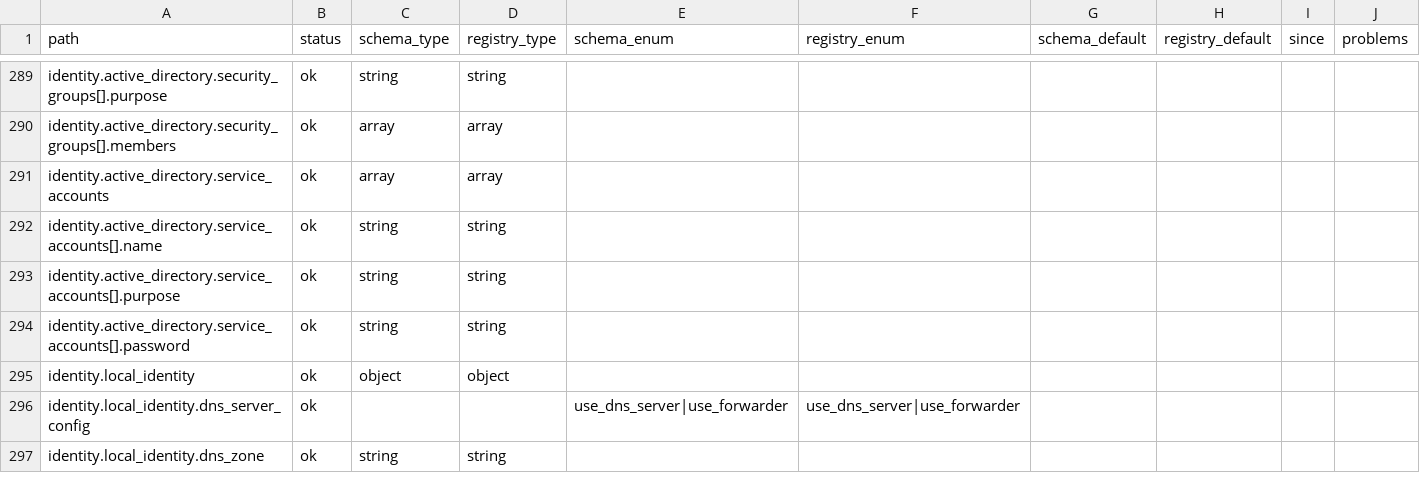
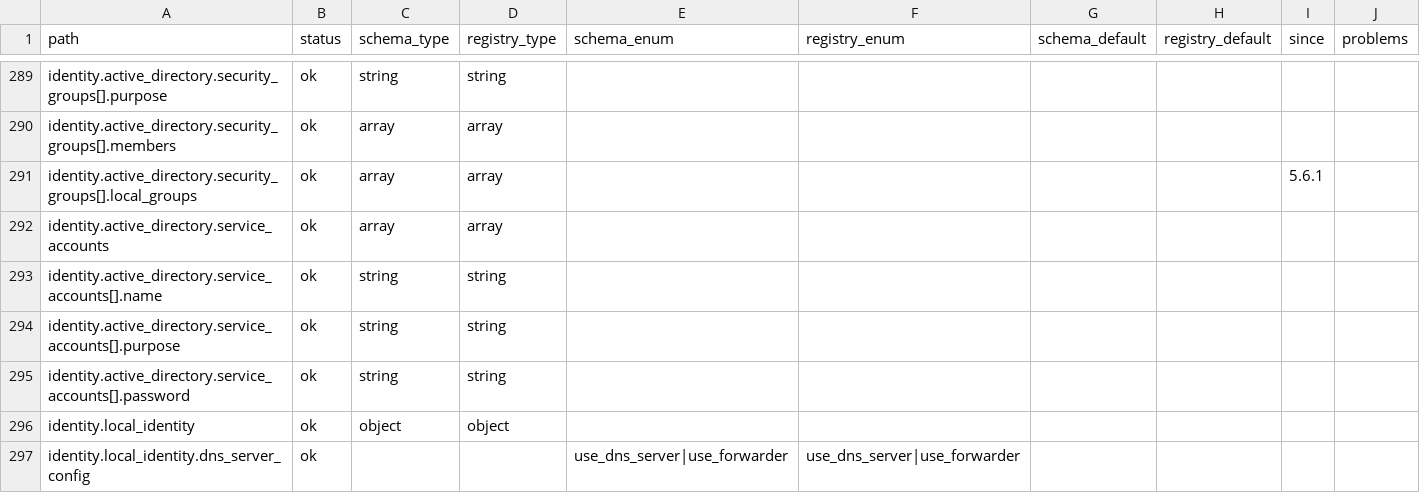
Before and after one commit to AzureLocal/azurelocal-toolkit, a CSV file: config/variables/reports/infrastructure-vs-registry.csv, drawn as a sheet; only a part is shown, gaps mark what is left out; the shorter side is filled out with more unchanged rows; the diff names each change by its address in the sheet, - before the commit and + after, or states it on an @@ line.

```diff
--- a/config/variables/reports/infrastructure-vs-registry.csv
+++ b/config/variables/reports/infrastructure-vs-registry.csv
+row 291: identity.active_directory.security_groups[].local_groups | ok | array | array |  |  |  |  | 5.6.1
```
Also changed, not shown: 7 other files.
